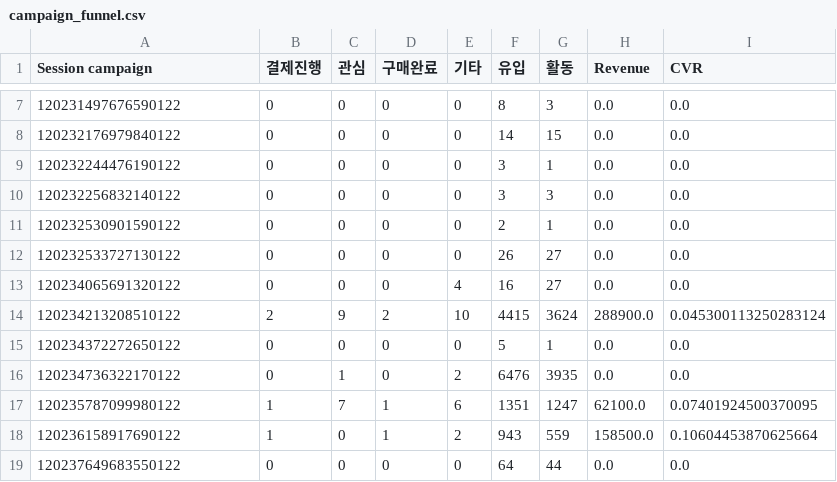
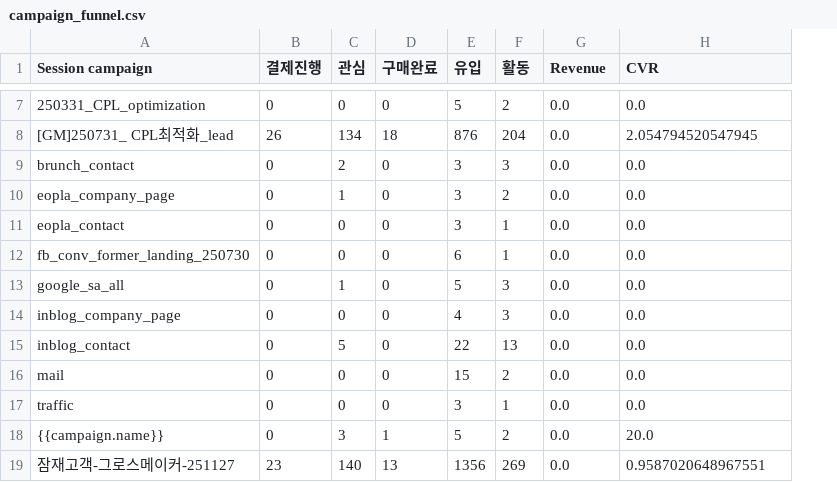
Before and after one commit to DON4getPZ/AI-dashboard_online, a CSV file: data/funnel/campaign_funnel.csv, drawn as a sheet; only a part is shown, gaps mark what is left out; removed rows and columns are numbered as before the commit, all else as after; the diff covers the shown part only; the diff names each change by its address in the sheet, - before the commit and + after, or states it on an @@ line.

```diff
--- a/data/funnel/campaign_funnel.csv
+++ b/data/funnel/campaign_funnel.csv
-column E (기타), row 7: 0; rows 9-13: 0 | 0 | 0 | 0 | 4; row 15: 0
-A7 (Session campaign): 120231497676590122
+A7 (Session campaign): 250331_CPL_optimization
-E7 (유입): 8
+E7 (유입): 5
-F7 (활동): 3
+F7 (활동): 2
-row 8: 120232176979840122 | 0 | 0 | 0 | 0 | 14 | 15 | 0.0 | 0.0
+row 8: [GM]250731_ CPL최적화_lead | 26 | 134 | 18 | 876 | 204 | 0.0 | 2.054794520547945
-A9 (Session campaign): 120232244476190122
+A9 (Session campaign): brunch_contact
-C9 (관심): 0
+C9 (관심): 2
-F9 (활동): 1
+F9 (활동): 3
+row 10: eopla_company_page | 0 | 1 | 0 | 3 | 2 | 0.0 | 0.0
-A11 (Session campaign): 120232256832140122
+A11 (Session campaign): eopla_contact
-F11 (활동): 3
+F11 (활동): 1
-A12 (Session campaign): 120232530901590122
+A12 (Session campaign): fb_conv_former_landing_250730
-E12 (유입): 2
+E12 (유입): 6
+row 13: google_sa_all | 0 | 1 | 0 | 5 | 3 | 0.0 | 0.0
-A14 (Session campaign): 120232533727130122
+A14 (Session campaign): inblog_company_page
-E14 (유입): 26
+E14 (유입): 4
-F14 (활동): 27
+F14 (활동): 3
+row 15: inblog_contact | 0 | 5 | 0 | 22 | 13 | 0.0 | 0.0
-A16 (Session campaign): 120234065691320122
+A16 (Session campaign): mail
-E16 (유입): 16
+E16 (유입): 15
-F16 (활동): 27
+F16 (활동): 2
-row 14: 120234213208510122 | 2 | 9 | 2 | 10 | 4415 | 3624 | 288900.0 | 0.045300113250283124
-A17 (Session campaign): 120234372272650122
+A17 (Session campaign): traffic
-E17 (유입): 5
+E17 (유입): 3
-row 16: 120234736322170122 | 0 | 1 | 0 | 2 | 6476 | 3935 | 0.0 | 0.0
-row 17: 120235787099980122 | 1 | 7 | 1 | 6 | 1351 | 1247 | 62100.0 | 0.07401924500370095
-row 18: 120236158917690122 | 1 | 0 | 1 | 2 | 943 | 559 | 158500.0 | 0.10604453870625664
-row 19: 120237649683550122 | 0 | 0 | 0 | 0 | 64 | 44 | 0.0 | 0.0
+row 18: {{campaign.name}} | 0 | 3 | 1 | 5 | 2 | 0.0 | 20.0
+row 19: 잠재고객-그로스메이커-251127 | 23 | 140 | 13 | 1356 | 269 | 0.0 | 0.9587020648967551
```
Also changed, not shown: 31 edited cells elsewhere in this file, data/funnel/channel_daily_funnel.csv, data/funnel/channel_engagement.csv, 21 other files.
